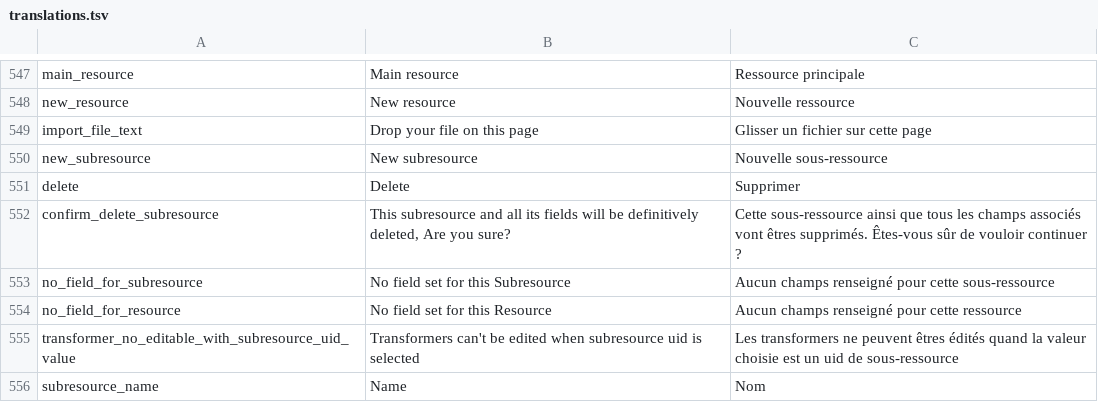
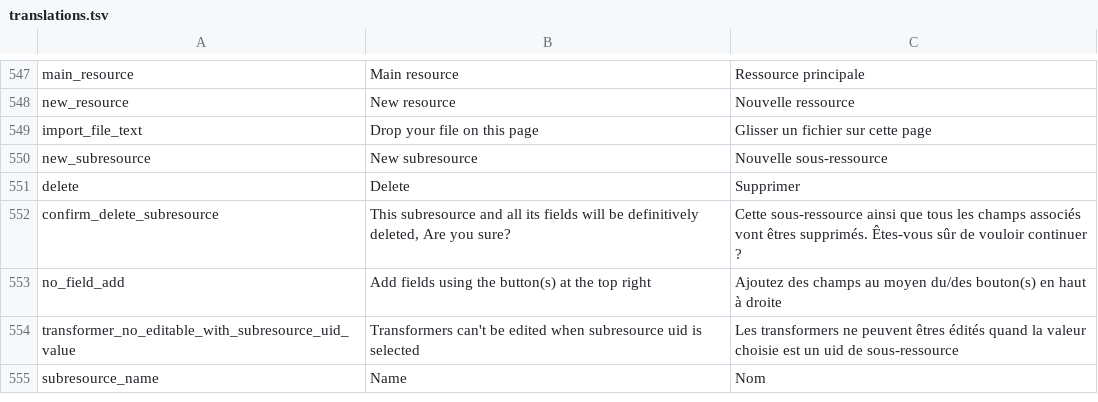
Before and after one commit to Inist-CNRS/lodex, a TSV file: src/app/custom/translations.tsv, drawn as a sheet; only a part is shown, gaps mark what is left out.

```diff
--- a/src/app/custom/translations.tsv
+++ b/src/app/custom/translations.tsv
@@ -552,4 +552,3 @@
 "confirm_delete_subresource"	"This subresource and all its fields will be definitively deleted, Are you sure?"	"Cette sous-ressource ainsi que tous les champs associés vont êtres supprimés. Êtes-vous sûr de vouloir continuer ?"
-"no_field_for_subresource"	"No field set for this Subresource"	"Aucun champs renseigné pour cette sous-ressource"
-"no_field_for_resource"	"No field set for this Resource"	"Aucun champs renseigné pour cette ressource"
+"no_field_add"	"Add fields using the button(s) at the top right"	"Ajoutez des champs au moyen du/des bouton(s) en haut à droite"
 "transformer_no_editable_with_subresource_uid_value"	"Transformers can't be edited when subresource uid is selected"	"Les transformers ne peuvent êtres édités quand la valeur choisie est un uid de sous-ressource"
```
Also changed, not shown: 2 other files.
